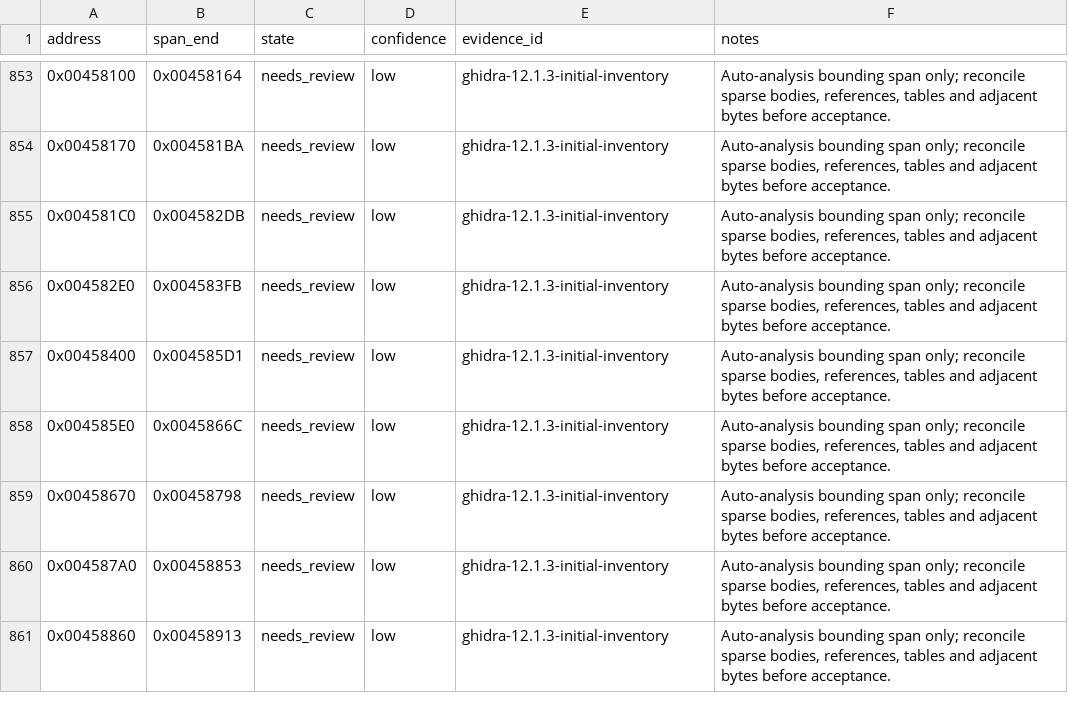
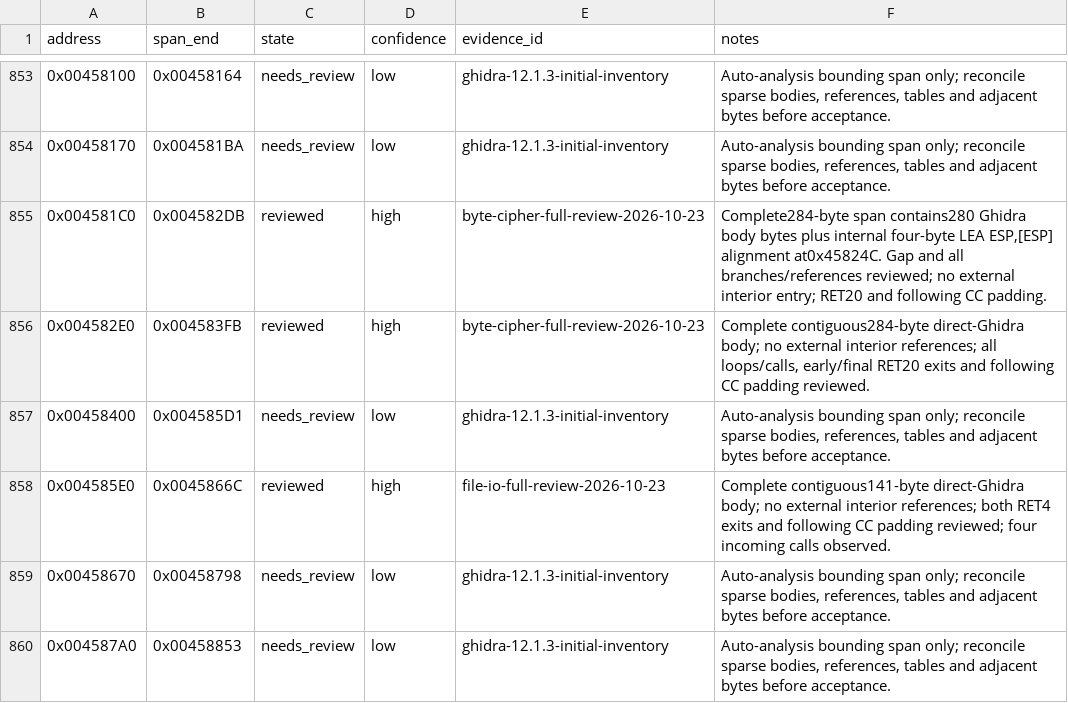
Before and after one commit to N0zoM1z0/th11, a CSV file: config/function-boundaries.csv, drawn as a sheet; only a part is shown, gaps mark what is left out; the shorter side is filled out with more unchanged rows.

```diff
--- a/config/function-boundaries.csv
+++ b/config/function-boundaries.csv
@@ -854,6 +854,6 @@ address,span_end,state,confidence,evidence_id,notes
 0x00458170,0x004581BA,needs_review,low,ghidra-12.1.3-initial-inventory,"Auto-analysis bounding span only; reconcile sparse bodies, references, tables and adjacent bytes before acceptance."
-0x004581C0,0x004582DB,needs_review,low,ghidra-12.1.3-initial-inventory,"Auto-analysis bounding span only; reconcile sparse bodies, references, tables and adjacent bytes before acceptance."
-0x004582E0,0x004583FB,needs_review,low,ghidra-12.1.3-initial-inventory,"Auto-analysis bounding span only; reconcile sparse bodies, references, tables and adjacent bytes before acceptance."
+0x004581C0,0x004582DB,reviewed,high,byte-cipher-full-review-2026-10-23,"Complete284-byte span contains280 Ghidra body bytes plus internal four-byte LEA ESP,[ESP] alignment at0x45824C. Gap and all branches/references reviewed; no external interior entry; RET20 and following CC padding."
+0x004582E0,0x004583FB,reviewed,high,byte-cipher-full-review-2026-10-23,"Complete contiguous284-byte direct-Ghidra body; no external interior references; all loops/calls, early/final RET20 exits and following CC padding reviewed."
 0x00458400,0x004585D1,needs_review,low,ghidra-12.1.3-initial-inventory,"Auto-analysis bounding span only; reconcile sparse bodies, references, tables and adjacent bytes before acceptance."
-0x004585E0,0x0045866C,needs_review,low,ghidra-12.1.3-initial-inventory,"Auto-analysis bounding span only; reconcile sparse bodies, references, tables and adjacent bytes before acceptance."
+0x004585E0,0x0045866C,reviewed,high,file-io-full-review-2026-10-23,Complete contiguous141-byte direct-Ghidra body; no external interior references; both RET4 exits and following CC padding reviewed; four incoming calls observed.
 0x00458670,0x00458798,needs_review,low,ghidra-12.1.3-initial-inventory,"Auto-analysis bounding span only; reconcile sparse bodies, references, tables and adjacent bytes before acceptance."
```
Also changed, not shown: config/function-origins.csv, config/functions.csv, 19 other files.
